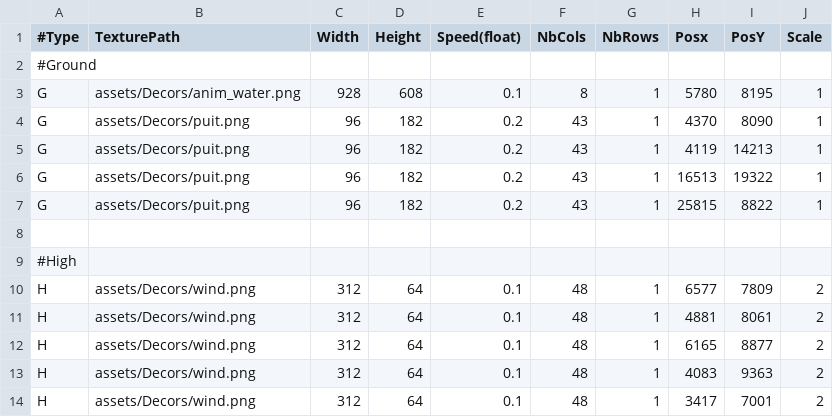
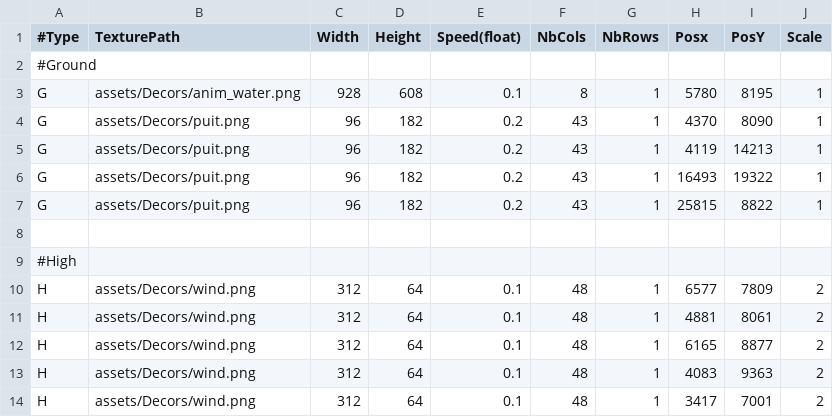
Before and after one commit to AlexyanComino/my_rpg, a CSV file: .decors.csv, drawn as a sheet.

```diff
--- a/.decors.csv
+++ b/.decors.csv
@@ -5,3 +5,3 @@ G;assets/Decors/puit.png;96;182;0.2;43;1;4370;8090;1
 G;assets/Decors/puit.png;96;182;0.2;43;1;4119;14213;1
-G;assets/Decors/puit.png;96;182;0.2;43;1;16513;19322;1
+G;assets/Decors/puit.png;96;182;0.2;43;1;16493;19322;1
 G;assets/Decors/puit.png;96;182;0.2;43;1;25815;8822;1
```
Also changed, not shown: 15 other files.
